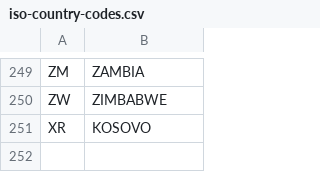
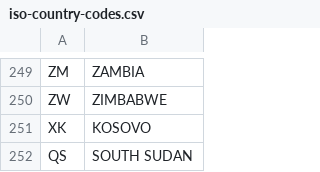
Before and after one commit to bswopes/kiva-country-collector, a CSV file: iso-country-codes.csv, drawn as a sheet; only a part is shown, gaps mark what is left out.

Commit message:
Adding QS for South Sudan, and fixing Kosovo.

```diff
--- a/iso-country-codes.csv
+++ b/iso-country-codes.csv
@@ -250,2 +250,3 @@ ZM,ZAMBIA
 ZW,ZIMBABWE
-XR,KOSOVO
+XK,KOSOVO
+QS,"SOUTH SUDAN"
```
